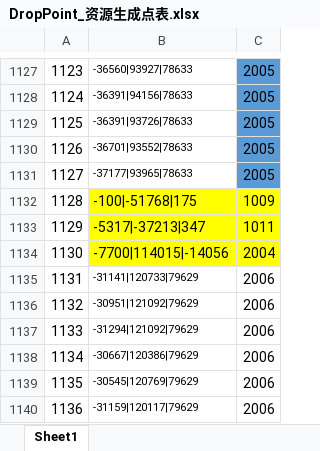
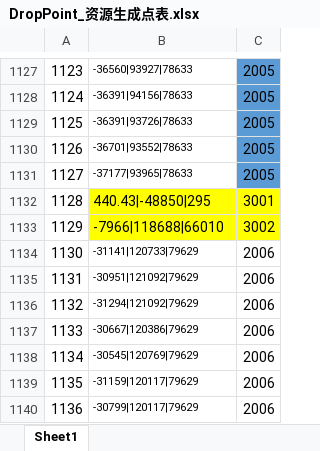
Before and after one commit to mobox-lab/dragonverse, an Excel workbook: pet-simulator/Excel/DropPoint_资源生成点表.xlsx, sheet Sheet1, drawn as a sheet; only a part is shown, gaps mark what is left out; the shorter side is filled out with more unchanged rows; values as stored, in another font and other column widths than the file's, no borders; removed rows and columns are numbered as before the commit, all else as after; the diff covers the shown part only; the diff names each change by its address in the sheet, - before the commit and + after, or states it on an @@ line.

```diff
--- a/pet-simulator/Excel/DropPoint_资源生成点表.xlsx (sheet Sheet1)
+++ b/pet-simulator/Excel/DropPoint_资源生成点表.xlsx (sheet Sheet1)
-row 1132: 1128 | -100|-51768|175 | 1009
-row 1133: 1129 | -5317|-37213|347 | 1011
-row 1134: 1130 | -7700|114015|-14056 | 2004
+row 1132: 1128 | 440.43|-48850|295 | 3001
+row 1133: 1129 | -7966|118688|66010 | 3002
@@ column A renumbered between rows 1134 and 1610 @@
```
Also changed, not shown: 313 removed rows, 4 edited cells and cell formats elsewhere in this sheet, pet-simulator/Excel/SceneUnit_场景单位表.xlsx, 2 other files.
